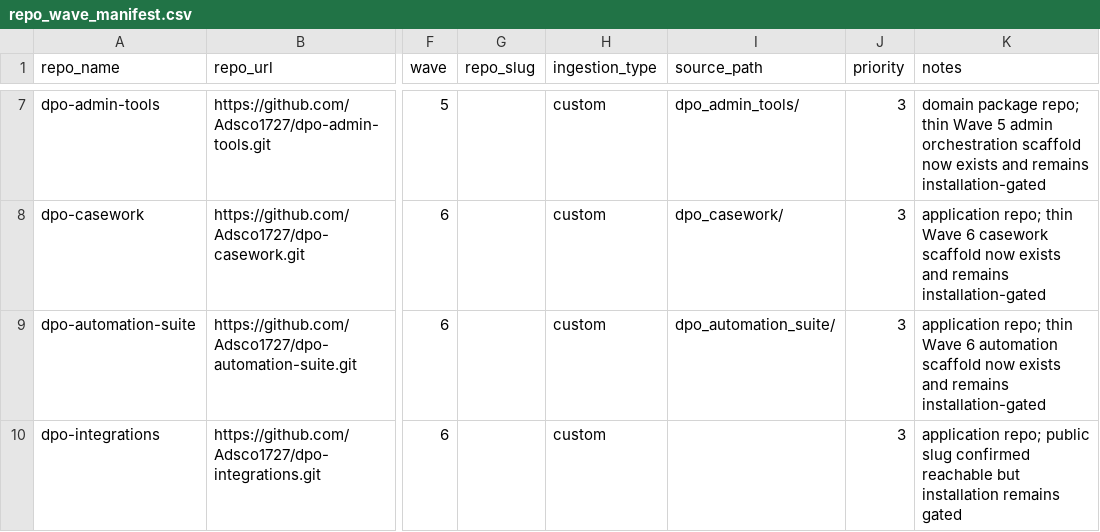
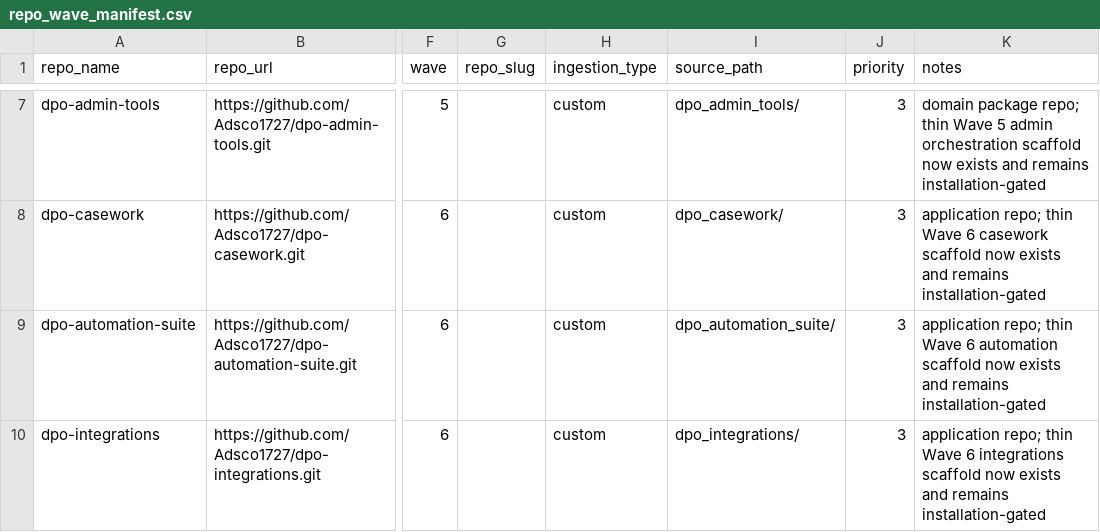
Before and after one commit to Adsco1727/legal-tech-class, a CSV file: dpo_system/config/repo_wave_manifest.csv, drawn as a sheet; only a part is shown, gaps mark what is left out; the diff names each change by its address in the sheet, - before the commit and + after, or states it on an @@ line.

Commit message:
Integrations control-plane alignment

```diff
--- a/dpo_system/config/repo_wave_manifest.csv
+++ b/dpo_system/config/repo_wave_manifest.csv
-I10 (source_path): (empty)
+I10 (source_path): dpo_integrations/
-K10 (notes): application repo; public slug confirmed reachable but installation remains gated
+K10 (notes): application repo; thin Wave 6 integrations scaffold now exists and remains installation-gated
```
Also changed, not shown: 1 other file.
